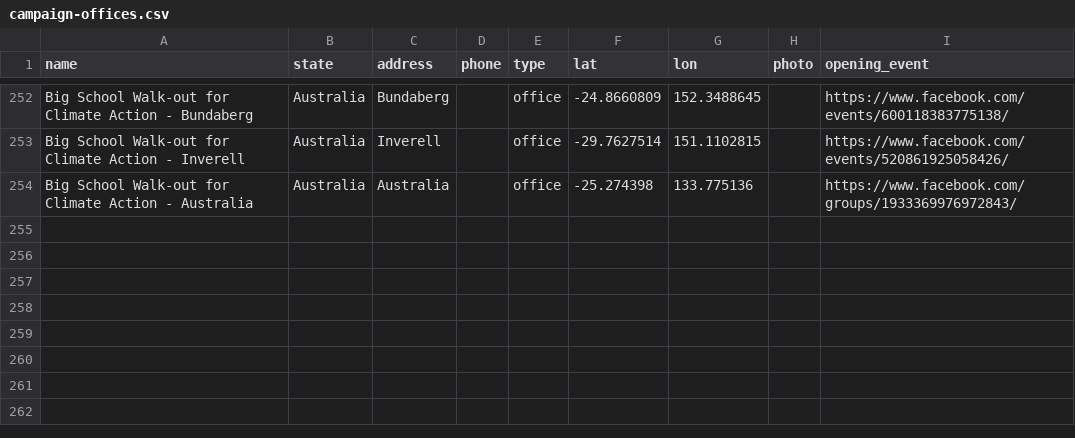
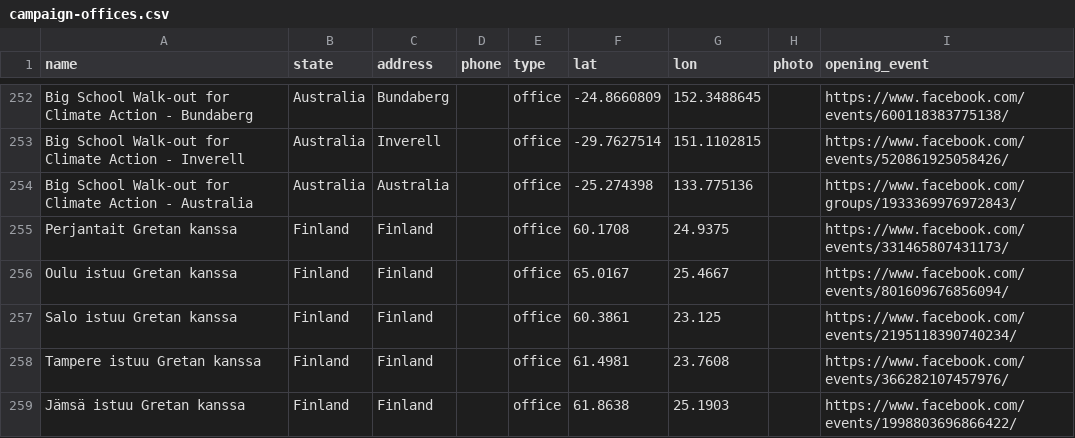
Before and after one commit to patr1ce/mapUPLC, a CSV file: assets/d/campaign-offices.csv, drawn as a sheet; only a part is shown, gaps mark what is left out.

Commit message:
finland events

```diff
--- a/assets/d/campaign-offices.csv
+++ b/assets/d/campaign-offices.csv
@@ -254 +254,6 @@ Big School Walk-out for Climate Action - Inverell,Australia,Inverell,,office,-29
 Big School Walk-out for Climate Action - Australia,Australia,Australia,,office,-25.274398,133.775136,,https://www.facebook.com/groups/1933369976972843/
+Perjantait Gretan kanssa,Finland,Finland,,office,60.1708,24.9375,,https://www.facebook.com/events/331465807431173/
+Oulu istuu Gretan kanssa,Finland,Finland,,office,65.0167,25.4667,,https://www.facebook.com/events/801609676856094/
+Salo istuu Gretan kanssa,Finland,Finland,,office,60.3861,23.125,,https://www.facebook.com/events/2195118390740234/
+Tampere istuu Gretan kanssa,Finland,Finland,,office,61.4981,23.7608,,https://www.facebook.com/events/366282107457976/
+Jämsä istuu Gretan kanssa,Finland,Finland,,office,61.8638,25.1903,,https://www.facebook.com/events/1998803696866422/
```
Also changed, not shown: 1 other file.
